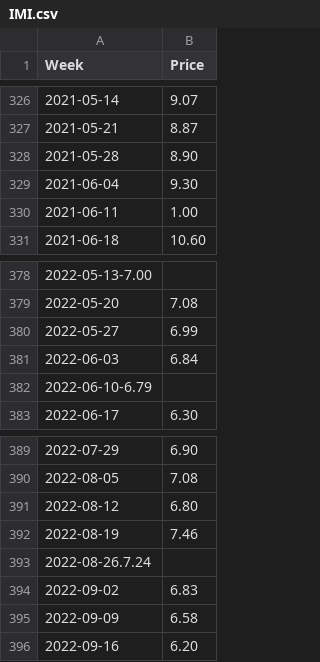
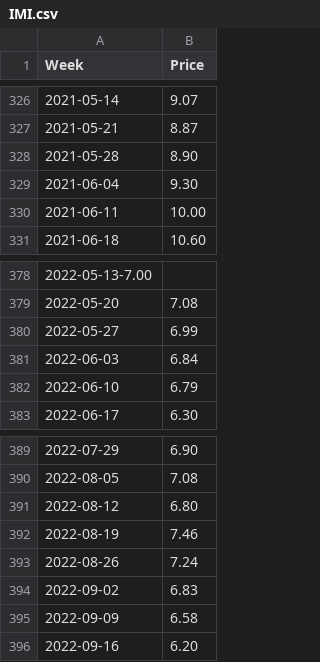
Before and after one commit to Richlyn17/SPP, a CSV file: CSV/IMI.csv, drawn as a sheet; only a part is shown, gaps mark what is left out; removed rows and columns are numbered as before the commit, all else as after; the diff names each change by its address in the sheet, - before the commit and + after, or states it on an @@ line.

Commit message:
Update IMI.csv

```diff
--- a/CSV/IMI.csv
+++ b/CSV/IMI.csv
-B330 (Price): 1.00
+B330 (Price): 10.00
-row 382: 2022-06-10-6.79
+row 382: 2022-06-10 | 6.79
-row 393: 2022-08-26.7.24
+row 393: 2022-08-26 | 7.24
```
